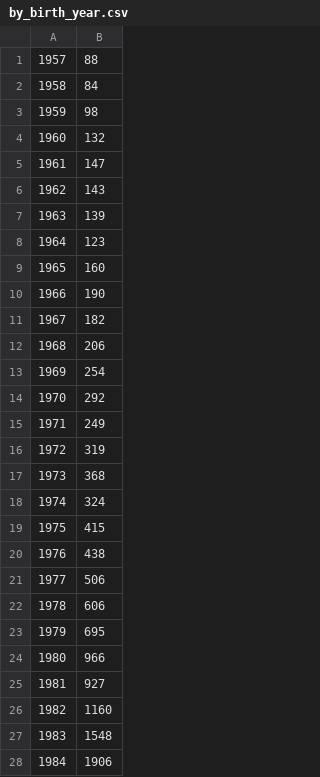
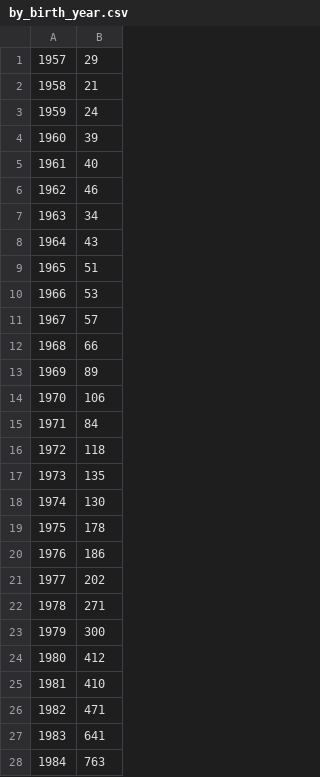
Before and after one commit to JustFlare/social_writing_style_analysis, a CSV file: analysis/by_birth_year.csv, drawn as a sheet; only a part is shown; the diff covers the shown part only.

```diff
--- a/analysis/by_birth_year.csv
+++ b/analysis/by_birth_year.csv
@@ -1,28 +1,28 @@
-1957,88
-1958,84
-1959,98
-1960,132
-1961,147
-1962,143
-1963,139
-1964,123
-1965,160
-1966,190
-1967,182
-1968,206
-1969,254
-1970,292
-1971,249
-1972,319
-1973,368
-1974,324
-1975,415
-1976,438
-1977,506
-1978,606
-1979,695
-1980,966
-1981,927
-1982,1160
-1983,1548
-1984,1906
+1957,29
+1958,21
+1959,24
+1960,39
+1961,40
+1962,46
+1963,34
+1964,43
+1965,51
+1966,53
+1967,57
+1968,66
+1969,89
+1970,106
+1971,84
+1972,118
+1973,135
+1974,130
+1975,178
+1976,186
+1977,202
+1978,271
+1979,300
+1980,412
+1981,410
+1982,471
+1983,641
+1984,763
```
Also changed, not shown: 19 edited cells elsewhere in this file, analysis/by_comments_count.csv, 5 other files.
